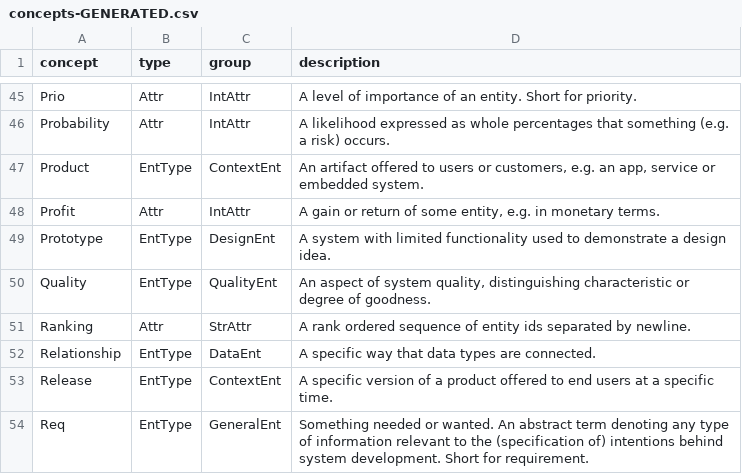
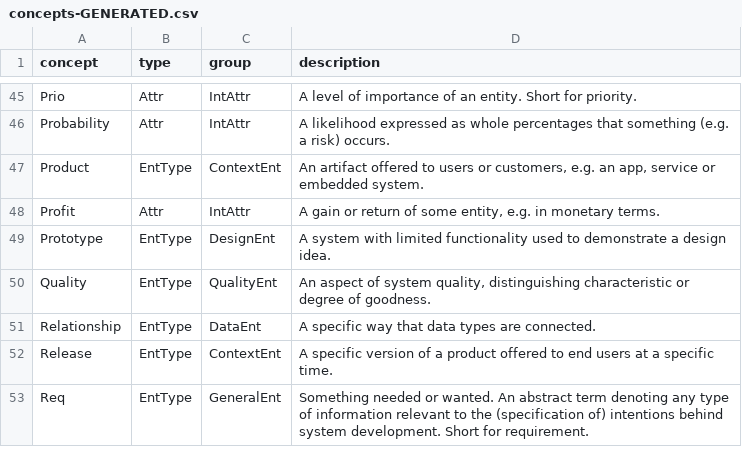
Before and after one commit to reqT/reqT-lang, a CSV file: docs/concepts-GENERATED.csv, drawn as a sheet; only a part is shown, gaps mark what is left out.

Commit message:
simplify ranking, remove Attr Ranking, rename some ops

```diff
--- a/docs/concepts-GENERATED.csv
+++ b/docs/concepts-GENERATED.csv
@@ -50,3 +50,2 @@ Prototype	EntType	DesignEnt	A system with limited functionality used to demonstr
 Quality	EntType	QualityEnt	An aspect of system quality, distinguishing characteristic or degree of goodness.
-Ranking	Attr	StrAttr	A rank ordered sequence of entity ids separated by newline.
 Relationship	EntType	DataEnt	A specific way that data types are connected.
```
Also changed, not shown: 8 other files.
